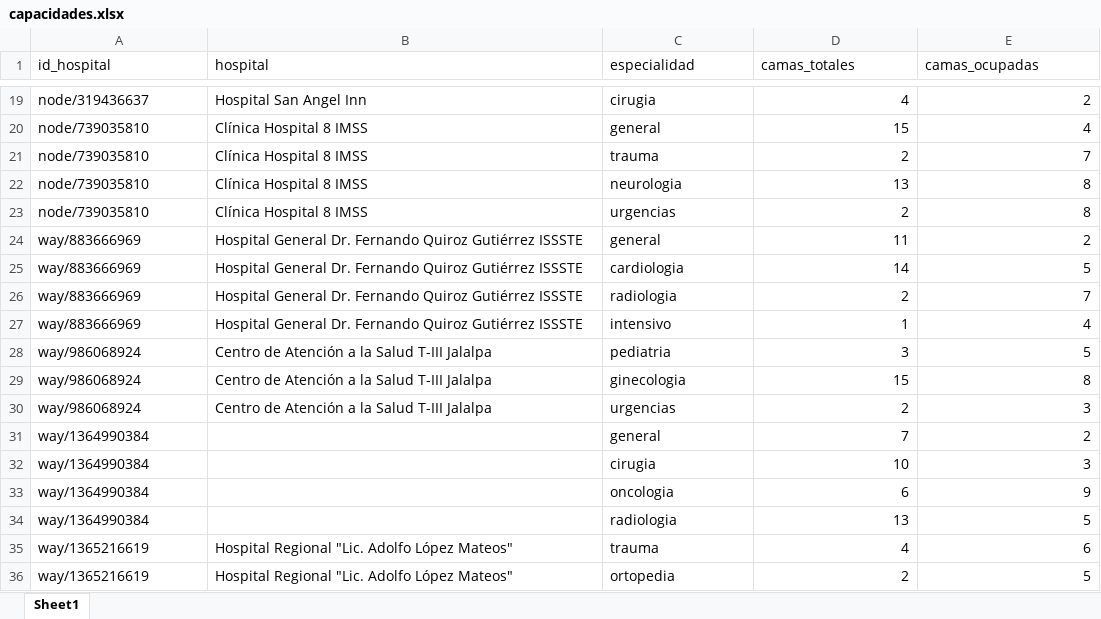
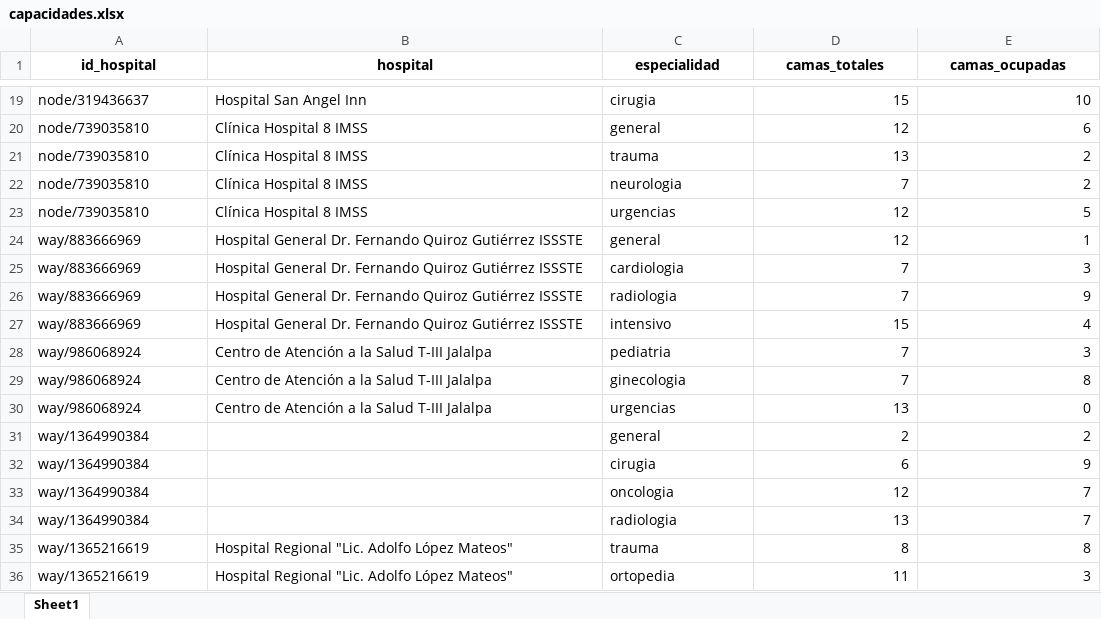
Before and after one commit to Domdimad0m/EmergencyRoutes_proyect, an Excel workbook: datos/capacidades.xlsx, sheet Sheet1, drawn as a sheet; only a part is shown, gaps mark what is left out; values as stored, in another font and other column widths than the file's, no borders; removed rows and columns are numbered as before the commit, all else as after; the diff covers the shown part only; the diff names each change by its address in the sheet, - before the commit and + after, or states it on an @@ line.

```diff
--- a/datos/capacidades.xlsx (sheet Sheet1)
+++ b/datos/capacidades.xlsx (sheet Sheet1)
@@ A1:E1 bold: off → on, alignment: left → center @@
-D19 (camas_totales): 4
+D19 (camas_totales): 15
-E19 (camas_ocupadas): 2
+E19 (camas_ocupadas): 10
-D20 (camas_totales): 15
+D20 (camas_totales): 12
-E20 (camas_ocupadas): 4
+E20 (camas_ocupadas): 6
-D21 (camas_totales): 2
+D21 (camas_totales): 13
-E21 (camas_ocupadas): 7
+E21 (camas_ocupadas): 2
-D22 (camas_totales): 13
+D22 (camas_totales): 7
-E22 (camas_ocupadas): 8
+E22 (camas_ocupadas): 2
-D23 (camas_totales): 2
+D23 (camas_totales): 12
-E23 (camas_ocupadas): 8
+E23 (camas_ocupadas): 5
-D24 (camas_totales): 11
+D24 (camas_totales): 12
-E24 (camas_ocupadas): 2
+E24 (camas_ocupadas): 1
-D25 (camas_totales): 14
+D25 (camas_totales): 7
-E25 (camas_ocupadas): 5
+E25 (camas_ocupadas): 3
-D26 (camas_totales): 2
+D26 (camas_totales): 7
-E26 (camas_ocupadas): 7
+E26 (camas_ocupadas): 9
-D27 (camas_totales): 1
+D27 (camas_totales): 15
-D28 (camas_totales): 3
+D28 (camas_totales): 7
-E28 (camas_ocupadas): 5
+E28 (camas_ocupadas): 3
-D29 (camas_totales): 15
+D29 (camas_totales): 7
-D30 (camas_totales): 2
+D30 (camas_totales): 13
-E30 (camas_ocupadas): 3
+E30 (camas_ocupadas): 0
-D31 (camas_totales): 7
+D31 (camas_totales): 2
-row 32: way/1364990384 |  | cirugia | 10 | 3
-C32 (especialidad): oncologia
+C32 (especialidad): cirugia
+row 33: way/1364990384 |  | oncologia | 12 | 7
-E34 (camas_ocupadas): 5
+E34 (camas_ocupadas): 7
-D35 (camas_totales): 4
+D35 (camas_totales): 8
-E35 (camas_ocupadas): 6
+E35 (camas_ocupadas): 8
-D36 (camas_totales): 2
+D36 (camas_totales): 11
-E36 (camas_ocupadas): 5
+E36 (camas_ocupadas): 3
```
Also changed, not shown: 74 edited cells elsewhere in this sheet, datos/emergencias.xlsx, datos/hospitales_limpio.xlsx, 5 other files.
